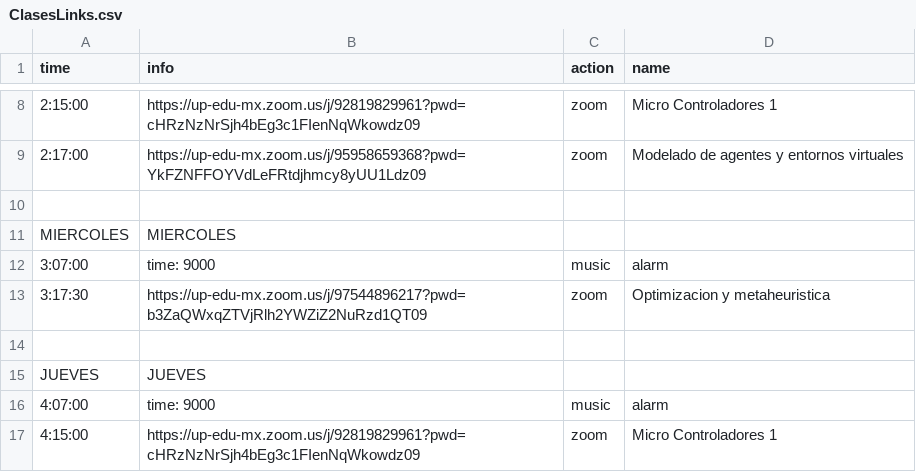
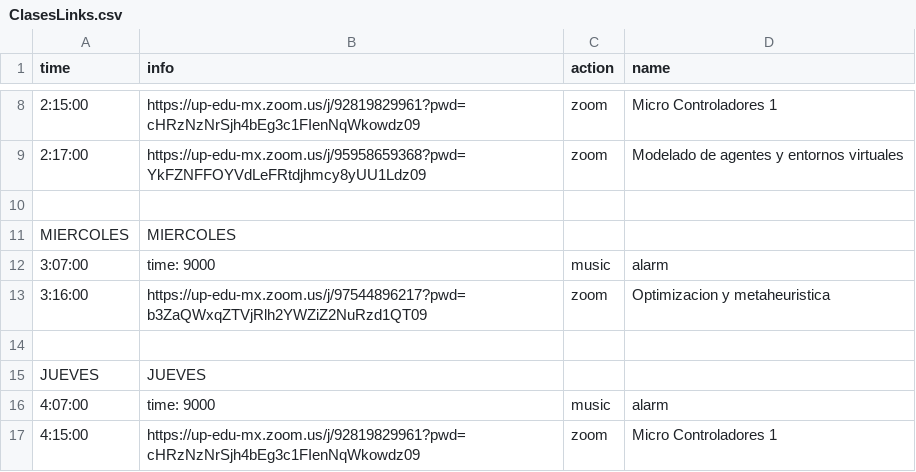
Before and after one commit to Virgilio-AI/Automation_Suite_Scheduler, a CSV file: ClasesLinks.csv, drawn as a sheet; only a part is shown, gaps mark what is left out.

```diff
--- a/ClasesLinks.csv
+++ b/ClasesLinks.csv
@@ -12,3 +12,3 @@ MIERCOLES,MIERCOLES
 3:07:00,time: 9000,music,alarm
-3:17:30,https://up-edu-mx.zoom.us/j/97544896217?pwd=b3ZaQWxqZTVjRlh2YWZiZ2NuRzd1QT09,zoom,Optimizacion y metaheuristica
+3:16:00,https://up-edu-mx.zoom.us/j/97544896217?pwd=b3ZaQWxqZTVjRlh2YWZiZ2NuRzd1QT09,zoom,Optimizacion y metaheuristica
 
```
Also changed, not shown: 7 other files.
